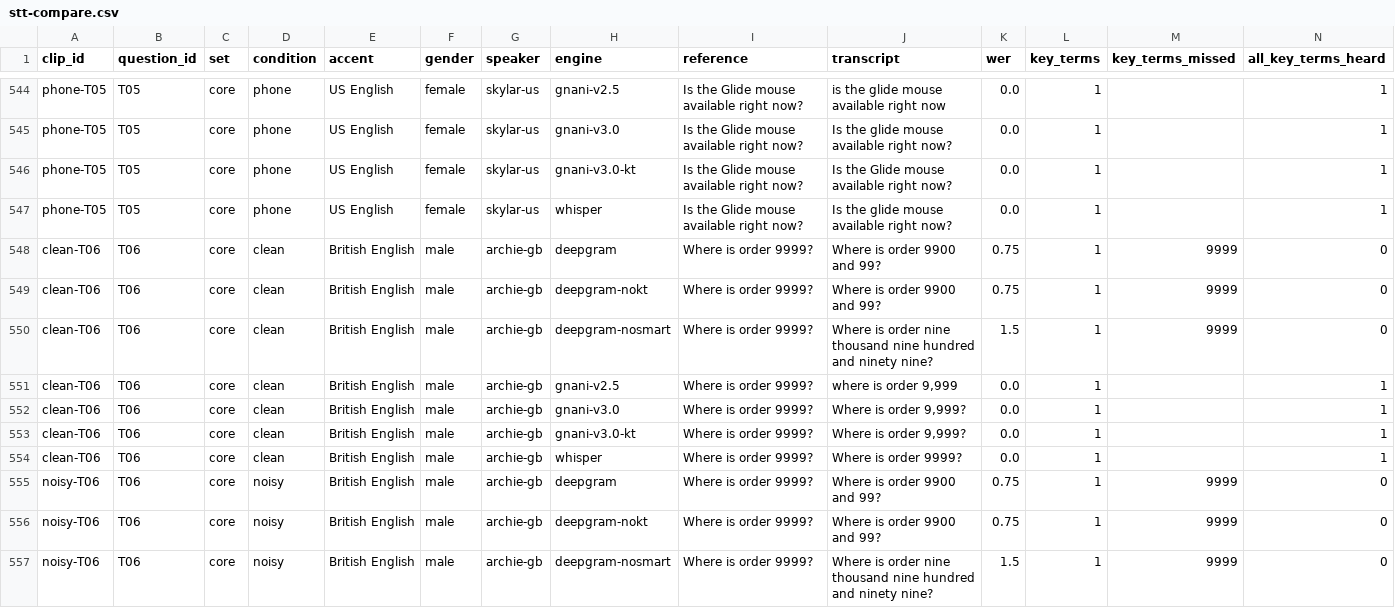
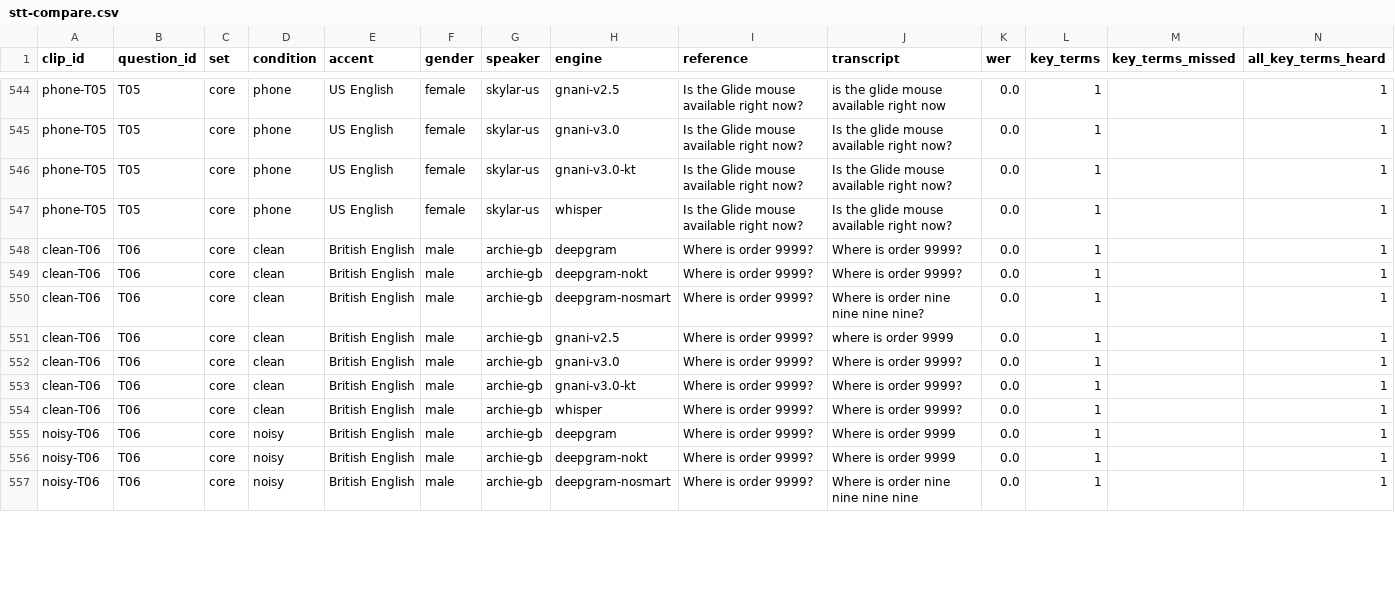
Before and after one commit to Deepanshu-Mehta/voltline-voice-agent, a CSV file: evals/results/stt-compare.csv, drawn as a sheet; only a part is shown, gaps mark what is left out; the diff covers the shown part only.

```diff
--- a/evals/results/stt-compare.csv
+++ b/evals/results/stt-compare.csv
@@ -547,11 +547,11 @@ phone-T05,T05,core,phone,US English,female,skylar-us,gnani-v3.0-kt,Is the Glide
 phone-T05,T05,core,phone,US English,female,skylar-us,whisper,Is the Glide mouse available right now?,Is the glide mouse available right now?,0.0,1,,1
-clean-T06,T06,core,clean,British English,male,archie-gb,deepgram,Where is order 9999?,Where is order 9900 and 99?,0.75,1,9999,0
-clean-T06,T06,core,clean,British English,male,archie-gb,deepgram-nokt,Where is order 9999?,Where is order 9900 and 99?,0.75,1,9999,0
-clean-T06,T06,core,clean,British English,male,archie-gb,deepgram-nosmart,Where is order 9999?,Where is order nine thousand nine hundred and ninety nine?,1.5,1,9999,0
-clean-T06,T06,core,clean,British English,male,archie-gb,gnani-v2.5,Where is order 9999?,"where is order 9,999",0.0,1,,1
-clean-T06,T06,core,clean,British English,male,archie-gb,gnani-v3.0,Where is order 9999?,"Where is order 9,999?",0.0,1,,1
-clean-T06,T06,core,clean,British English,male,archie-gb,gnani-v3.0-kt,Where is order 9999?,"Where is order 9,999?",0.0,1,,1
+clean-T06,T06,core,clean,British English,male,archie-gb,deepgram,Where is order 9999?,Where is order 9999?,0.0,1,,1
+clean-T06,T06,core,clean,British English,male,archie-gb,deepgram-nokt,Where is order 9999?,Where is order 9999?,0.0,1,,1
+clean-T06,T06,core,clean,British English,male,archie-gb,deepgram-nosmart,Where is order 9999?,Where is order nine nine nine nine?,0.0,1,,1
+clean-T06,T06,core,clean,British English,male,archie-gb,gnani-v2.5,Where is order 9999?,where is order 9999,0.0,1,,1
+clean-T06,T06,core,clean,British English,male,archie-gb,gnani-v3.0,Where is order 9999?,Where is order 9999?,0.0,1,,1
+clean-T06,T06,core,clean,British English,male,archie-gb,gnani-v3.0-kt,Where is order 9999?,Where is order 9999?,0.0,1,,1
 clean-T06,T06,core,clean,British English,male,archie-gb,whisper,Where is order 9999?,Where is order 9999?,0.0,1,,1
-noisy-T06,T06,core,noisy,British English,male,archie-gb,deepgram,Where is order 9999?,Where is order 9900 and 99?,0.75,1,9999,0
-noisy-T06,T06,core,noisy,British English,male,archie-gb,deepgram-nokt,Where is order 9999?,Where is order 9900 and 99?,0.75,1,9999,0
-noisy-T06,T06,core,noisy,British English,male,archie-gb,deepgram-nosmart,Where is order 9999?,Where is order nine thousand nine hundred and ninety nine?,1.5,1,9999,0
+noisy-T06,T06,core,noisy,British English,male,archie-gb,deepgram,Where is order 9999?,Where is order 9999,0.0,1,,1
+noisy-T06,T06,core,noisy,British English,male,archie-gb,deepgram-nokt,Where is order 9999?,Where is order 9999,0.0,1,,1
+noisy-T06,T06,core,noisy,British English,male,archie-gb,deepgram-nosmart,Where is order 9999?,Where is order nine nine nine nine,0.0,1,,1
```
Also changed, not shown: 18 edited cells elsewhere in this file, data/qc-report.csv, evals/results/stt-compare-summary.csv, 3 other files.
